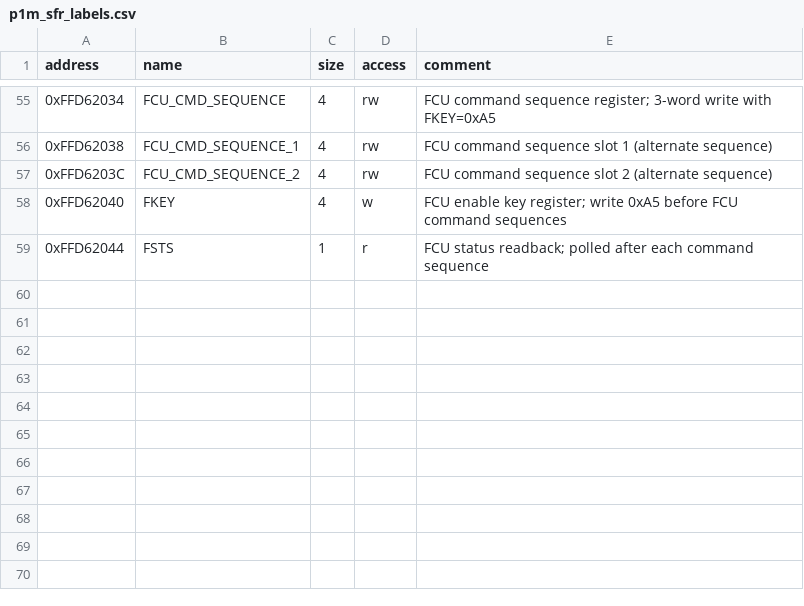
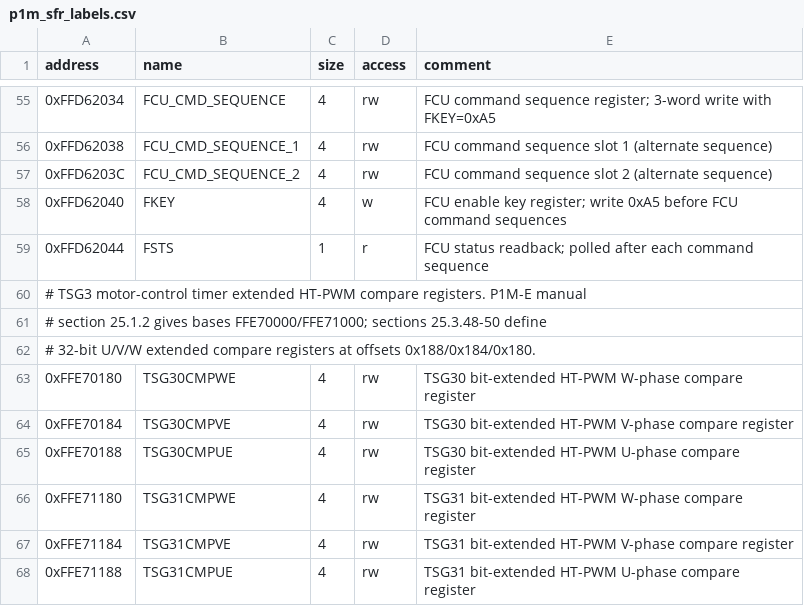
Before and after one commit to kaikozlov/ghidra_rh850, a CSV file: data/p1m_sfr_labels.csv, drawn as a sheet; only a part is shown, gaps mark what is left out; the diff names each change by its address in the sheet, - before the commit and + after, or states it on an @@ line.

Commit message:
Recover motor current control and PWM boundary

```diff
--- a/data/p1m_sfr_labels.csv
+++ b/data/p1m_sfr_labels.csv
+row 60: # TSG3 motor-control timer extended HT-PWM compare registers. P1M-E manual
+row 61: # section 25.1.2 gives bases FFE70000/FFE71000; sections 25.3.48-50 define
+row 62: # 32-bit U/V/W extended compare registers at offsets 0x188/0x184/0x180.
+row 63: 0xFFE70180 | TSG30CMPWE | 4 | rw | TSG30 bit-extended HT-PWM W-phase compare register
+row 64: 0xFFE70184 | TSG30CMPVE | 4 | rw | TSG30 bit-extended HT-PWM V-phase compare register
+row 65: 0xFFE70188 | TSG30CMPUE | 4 | rw | TSG30 bit-extended HT-PWM U-phase compare register
+row 66: 0xFFE71180 | TSG31CMPWE | 4 | rw | TSG31 bit-extended HT-PWM W-phase compare register
+row 67: 0xFFE71184 | TSG31CMPVE | 4 | rw | TSG31 bit-extended HT-PWM V-phase compare register
+row 68: 0xFFE71188 | TSG31CMPUE | 4 | rw | TSG31 bit-extended HT-PWM U-phase compare register
```
Also changed, not shown: data/semantic_coverage_ledger.csv, 41 other files.
